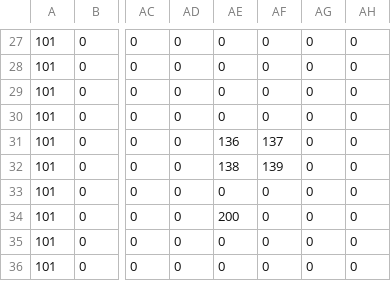
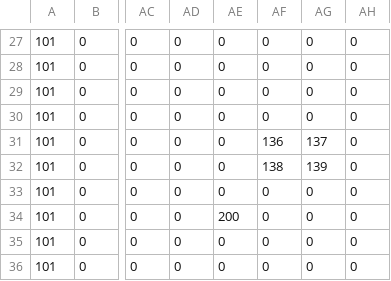
Before and after one commit to Fwries/SP3, a CSV file: App/Maps/DM2213_Map_Level_03.csv, drawn as a sheet; only a part is shown, gaps mark what is left out; the diff names each change by its address in the sheet, - before the commit and + after, or states it on an @@ line.

```diff
--- a/App/Maps/DM2213_Map_Level_03.csv
+++ b/App/Maps/DM2213_Map_Level_03.csv
-AE31: 136
+AE31: 0
-AF31: 137
+AF31: 136
-AG31: 0
+AG31: 137
-AE32: 138
+AE32: 0
-AF32: 139
+AF32: 138
-AG32: 0
+AG32: 139
```
Also changed, not shown: 2 other files.
